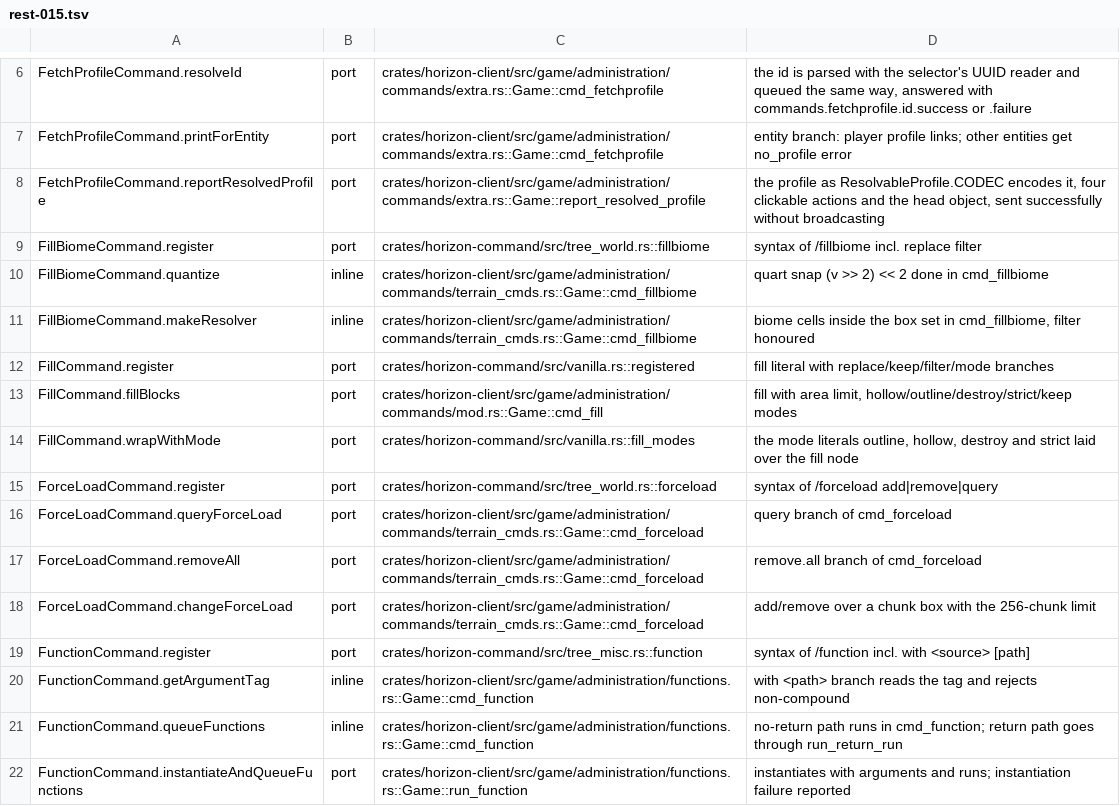
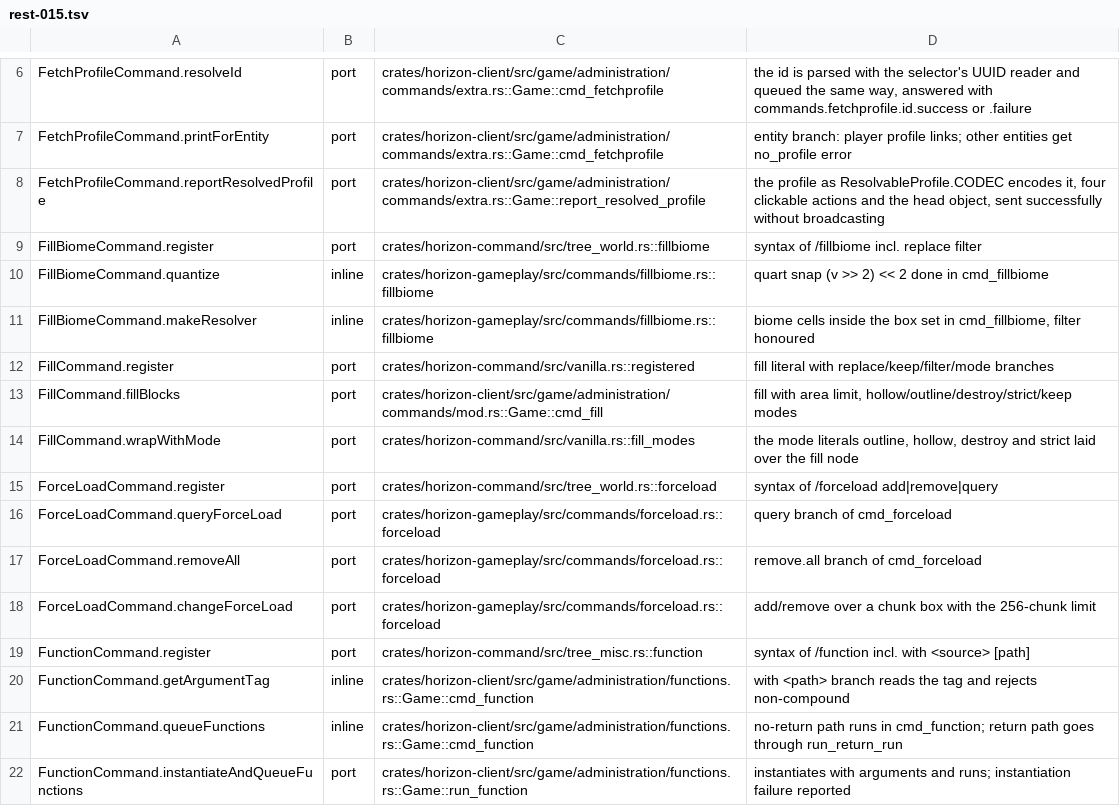
Before and after one commit to 0CYBER/horizon-free, a TSV file: tools/port_map/rest-015.tsv, drawn as a sheet; only a part is shown, gaps mark what is left out.

Commit message:
refactor(gameplay): /forceload, /fillbiome and /worldborder move to horizon-gameplay (#18217)

```diff
--- a/tools/port_map/rest-015.tsv
+++ b/tools/port_map/rest-015.tsv
@@ -9,4 +9,4 @@ FetchProfileCommand.reportResolvedProfile	port	crates/horizon-client/src/game/ad
 FillBiomeCommand.register	port	crates/horizon-command/src/tree_world.rs::fillbiome	syntax of /fillbiome incl. replace filter
-FillBiomeCommand.quantize	inline	crates/horizon-client/src/game/administration/commands/terrain_cmds.rs::Game::cmd_fillbiome	quart snap (v >> 2) << 2 done in cmd_fillbiome
-FillBiomeCommand.makeResolver	inline	crates/horizon-client/src/game/administration/commands/terrain_cmds.rs::Game::cmd_fillbiome	biome cells inside the box set in cmd_fillbiome, filter honoured
+FillBiomeCommand.quantize	inline	crates/horizon-gameplay/src/commands/fillbiome.rs::fillbiome	quart snap (v >> 2) << 2 done in cmd_fillbiome
+FillBiomeCommand.makeResolver	inline	crates/horizon-gameplay/src/commands/fillbiome.rs::fillbiome	biome cells inside the box set in cmd_fillbiome, filter honoured
 FillCommand.register	port	crates/horizon-command/src/vanilla.rs::registered	fill literal with replace/keep/filter/mode branches
@@ -15,5 +15,5 @@ FillCommand.wrapWithMode	port	crates/horizon-command/src/vanilla.rs::fill_modes
 ForceLoadCommand.register	port	crates/horizon-command/src/tree_world.rs::forceload	syntax of /forceload add|remove|query
-ForceLoadCommand.queryForceLoad	port	crates/horizon-client/src/game/administration/commands/terrain_cmds.rs::Game::cmd_forceload	query branch of cmd_forceload
-ForceLoadCommand.removeAll	port	crates/horizon-client/src/game/administration/commands/terrain_cmds.rs::Game::cmd_forceload	remove.all branch of cmd_forceload
-ForceLoadCommand.changeForceLoad	port	crates/horizon-client/src/game/administration/commands/terrain_cmds.rs::Game::cmd_forceload	add/remove over a chunk box with the 256-chunk limit
+ForceLoadCommand.queryForceLoad	port	crates/horizon-gameplay/src/commands/forceload.rs::forceload	query branch of cmd_forceload
+ForceLoadCommand.removeAll	port	crates/horizon-gameplay/src/commands/forceload.rs::forceload	remove.all branch of cmd_forceload
+ForceLoadCommand.changeForceLoad	port	crates/horizon-gameplay/src/commands/forceload.rs::forceload	add/remove over a chunk box with the 256-chunk limit
 FunctionCommand.register	port	crates/horizon-command/src/tree_misc.rs::function	syntax of /function incl. with <source> [path]
```
Also changed, not shown: tools/port_map/classes-03.tsv, tools/port_map/game-001.tsv, 10 other files.
